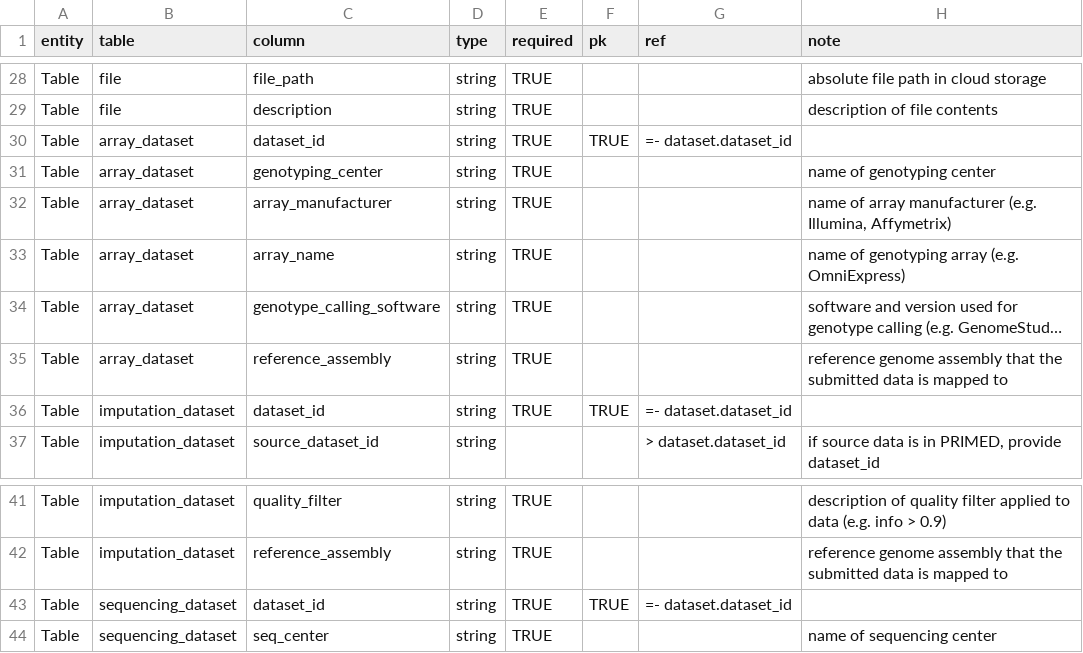
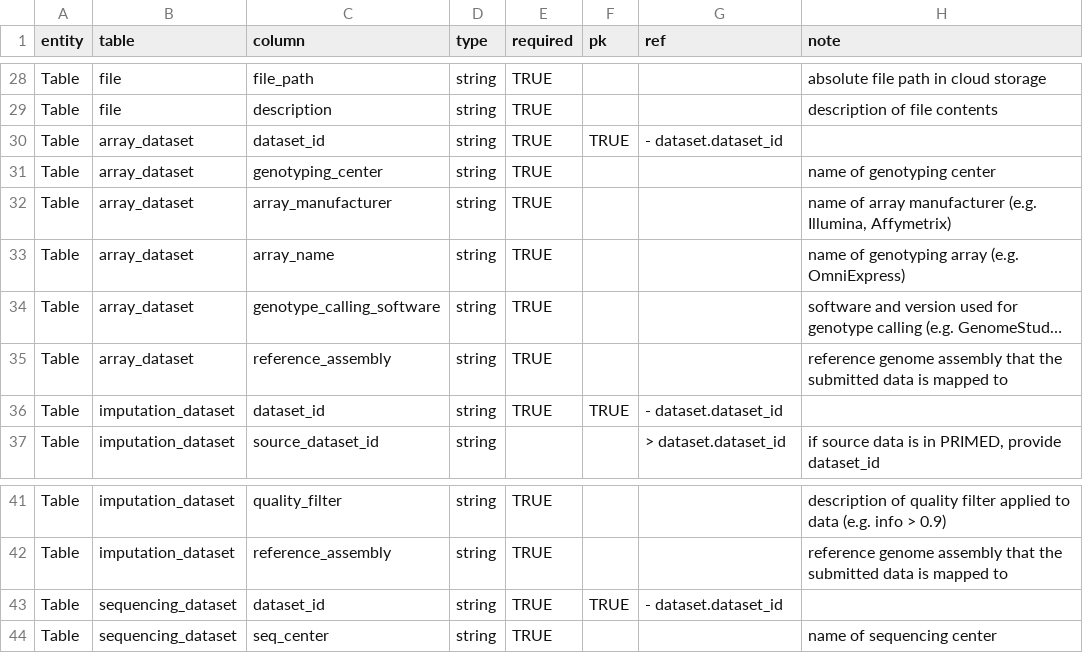
Before and after one commit to UW-GAC/primed_data_models, a TSV file: PRIMED_data_model_draft.tsv, drawn as a sheet; only a part is shown, gaps mark what is left out; long unchanged cells end in …; the diff names each change by its address in the sheet, - before the commit and + after, or states it on an @@ line.

Commit message:
remove '=' added to refs by excel

```diff
--- a/PRIMED_data_model_draft.tsv
+++ b/PRIMED_data_model_draft.tsv
-G30 (ref): =- dataset.dataset_id
+G30 (ref): - dataset.dataset_id
-G36 (ref): =- dataset.dataset_id
+G36 (ref): - dataset.dataset_id
-G43 (ref): =- dataset.dataset_id
+G43 (ref): - dataset.dataset_id
```
